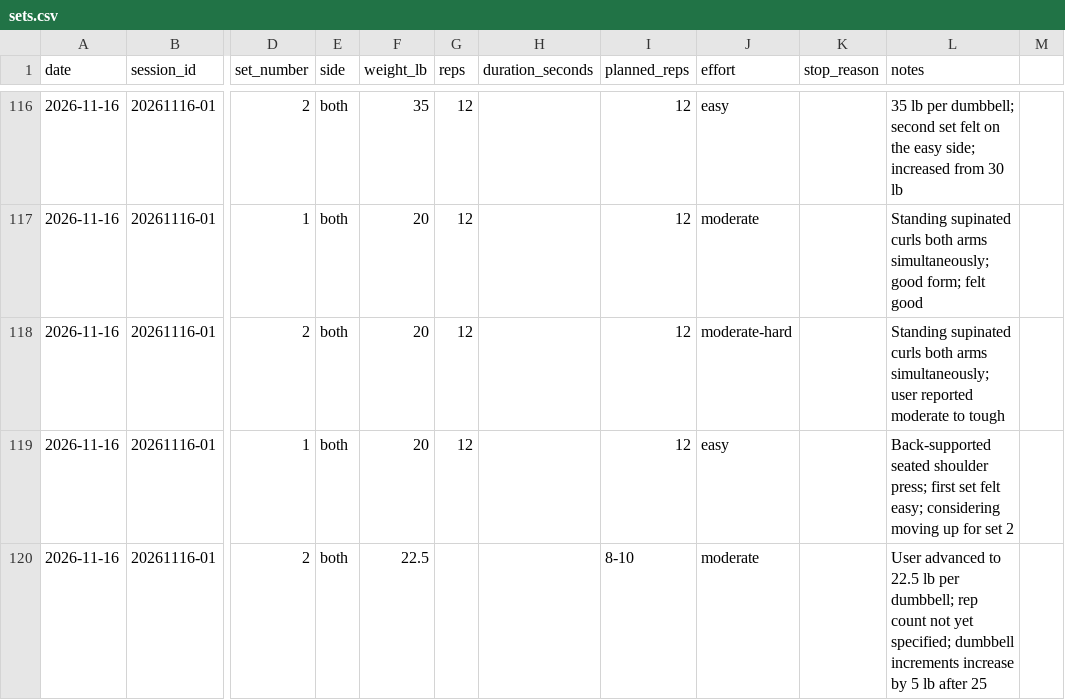
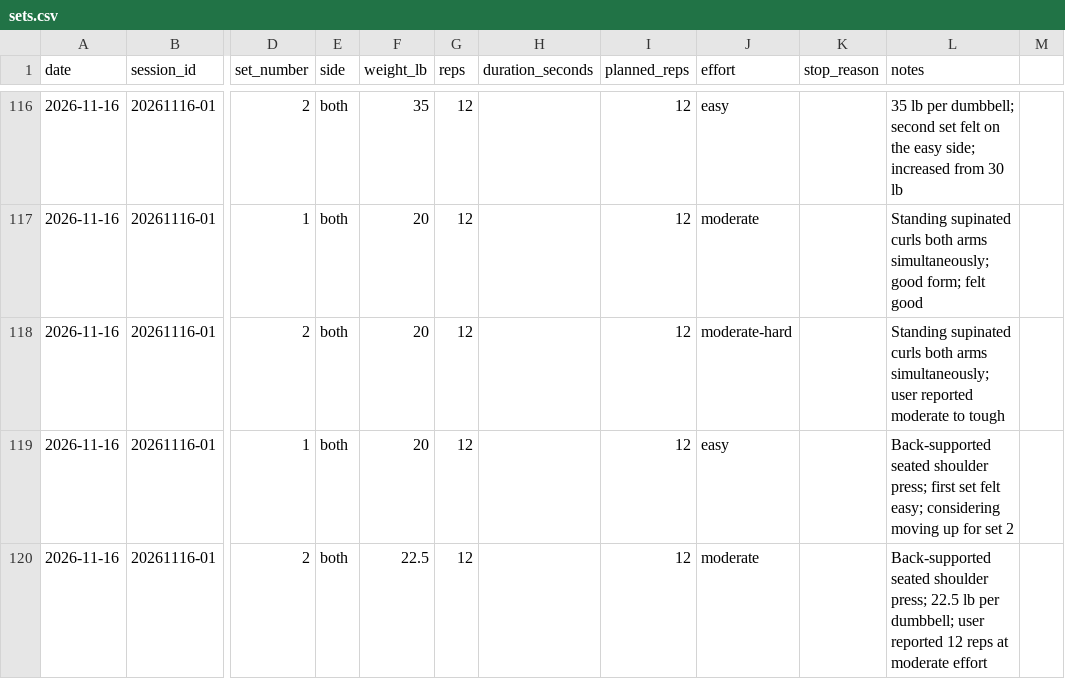
Before and after one commit to robskins95-stack/WorkoutLog, a CSV file: sets.csv, drawn as a sheet; only a part is shown, gaps mark what is left out; the diff names each change by its address in the sheet, - before the commit and + after, or states it on an @@ line.

Commit message:
Complete Nov 16 shoulder press set 2: 22.5 lb x 12 moderate

```diff
--- a/sets.csv
+++ b/sets.csv
-G120 (reps): (empty)
+G120 (reps): 12
-I120 (planned_reps): 8-10
+I120 (planned_reps): 12
-L120 (notes): User advanced to 22.5 lb per dumbbell; rep count not yet specified; dumbbell increments increase by 5 lb after 25
+L120 (notes): Back-supported seated shoulder press; 22.5 lb per dumbbell; user reported 12 reps at moderate effort
```
